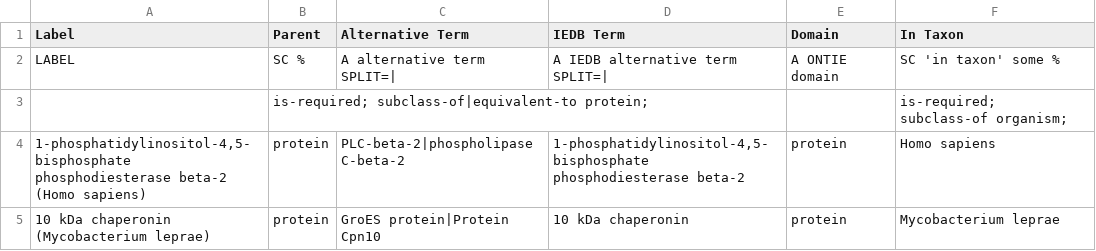
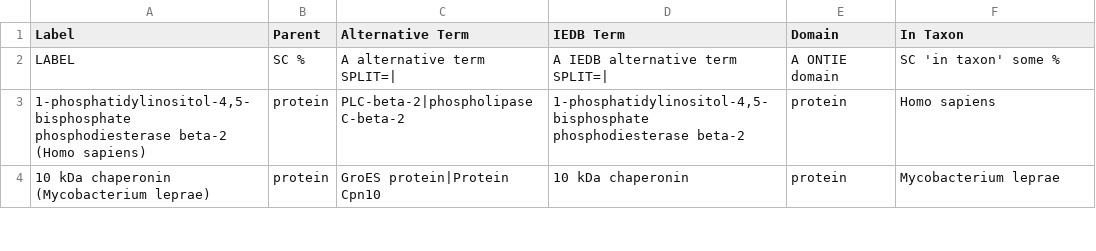
Before and after one commit to IEDB/ONTIE, a TSV file: src/ontology/templates/protein.tsv, drawn as a sheet; only a part is shown.

```diff
--- a/src/ontology/templates/protein.tsv
+++ b/src/ontology/templates/protein.tsv
@@ -2,3 +2,2 @@ Label	Parent	Alternative Term	IEDB Term	Domain	In Taxon
 LABEL	SC %	A alternative term SPLIT=|	A IEDB alternative term SPLIT=|	A ONTIE domain	SC 'in taxon' some %
-	is-required; subclass-of|equivalent-to protein;				is-required; subclass-of organism;
 1-phosphatidylinositol-4,5-bisphosphate phosphodiesterase beta-2 (Homo sapiens)	protein	PLC-beta-2|phospholipase C-beta-2	1-phosphatidylinositol-4,5-bisphosphate phosphodiesterase beta-2	protein	Homo sapiens
```
Also changed, not shown: src/ontology/templates/complex.tsv, src/ontology/templates/disease.tsv, 10 other files.
